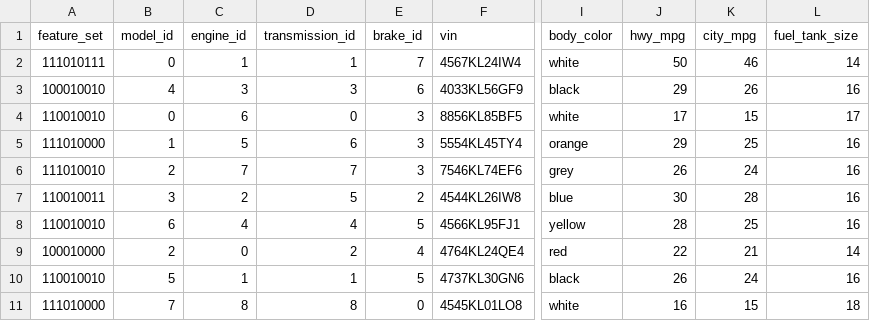
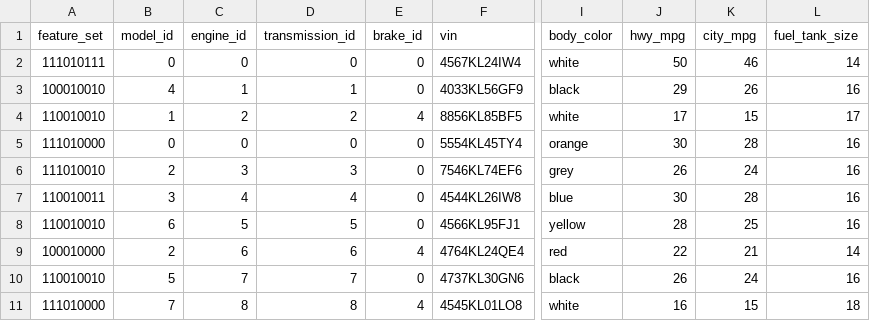
Before and after one commit to tmsmith13/EECS647Project, a CSV file: sql/vehicles.csv, drawn as a sheet; only a part is shown, gaps mark what is left out; the diff names each change by its address in the sheet, - before the commit and + after, or states it on an @@ line.

Commit message:
Added engines to sampleDataLoader.sql and added engines.csv.

```diff
--- a/sql/vehicles.csv
+++ b/sql/vehicles.csv
-C2 (engine_id): 1
+C2 (engine_id): 0
-D2 (transmission_id): 1
+D2 (transmission_id): 0
-E2 (brake_id): 7
+E2 (brake_id): 0
-C3 (engine_id): 3
+C3 (engine_id): 1
-D3 (transmission_id): 3
+D3 (transmission_id): 1
-E3 (brake_id): 6
+E3 (brake_id): 0
-B4 (model_id): 0
+B4 (model_id): 1
-C4 (engine_id): 6
+C4 (engine_id): 2
-D4 (transmission_id): 0
+D4 (transmission_id): 2
-E4 (brake_id): 3
+E4 (brake_id): 4
-B5 (model_id): 1
+B5 (model_id): 0
-C5 (engine_id): 5
+C5 (engine_id): 0
-D5 (transmission_id): 6
+D5 (transmission_id): 0
-E5:E6 (brake_id): 3
+E5:E6 (brake_id): 0
-J5 (hwy_mpg): 29
+J5 (hwy_mpg): 30
-K5 (city_mpg): 25
+K5 (city_mpg): 28
-C6 (engine_id): 7
+C6 (engine_id): 3
-D6 (transmission_id): 7
+D6 (transmission_id): 3
-C7 (engine_id): 2
+C7 (engine_id): 4
-D7 (transmission_id): 5
+D7 (transmission_id): 4
-E7 (brake_id): 2
+E7 (brake_id): 0
-C8 (engine_id): 4
+C8 (engine_id): 5
-D8 (transmission_id): 4
+D8 (transmission_id): 5
-E8 (brake_id): 5
+E8 (brake_id): 0
-C9 (engine_id): 0
+C9 (engine_id): 6
-D9 (transmission_id): 2
+D9 (transmission_id): 6
-C10 (engine_id): 1
+C10 (engine_id): 7
-D10 (transmission_id): 1
+D10 (transmission_id): 7
-E10 (brake_id): 5
+E10 (brake_id): 0
-E11 (brake_id): 0
+E11 (brake_id): 4
```
Also changed, not shown: 3 other files.
